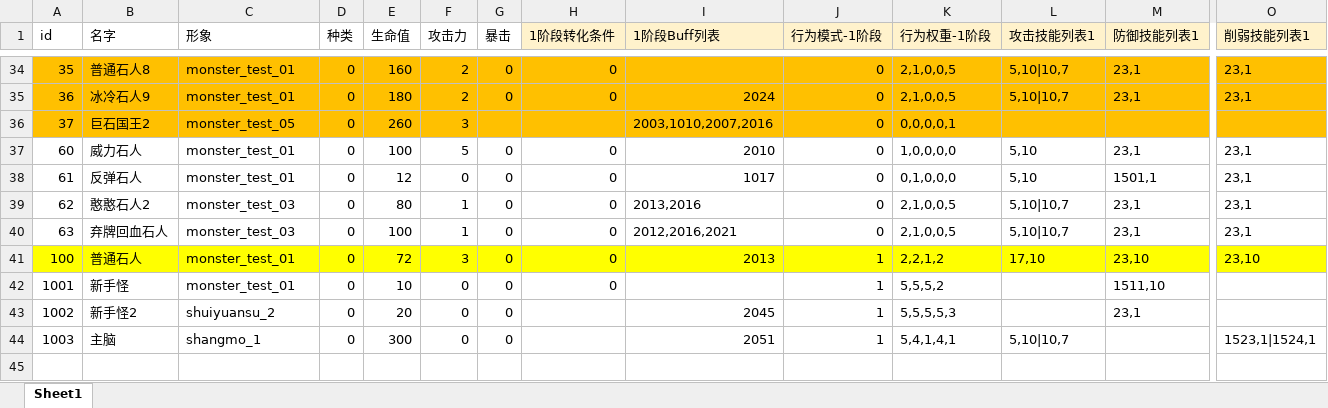
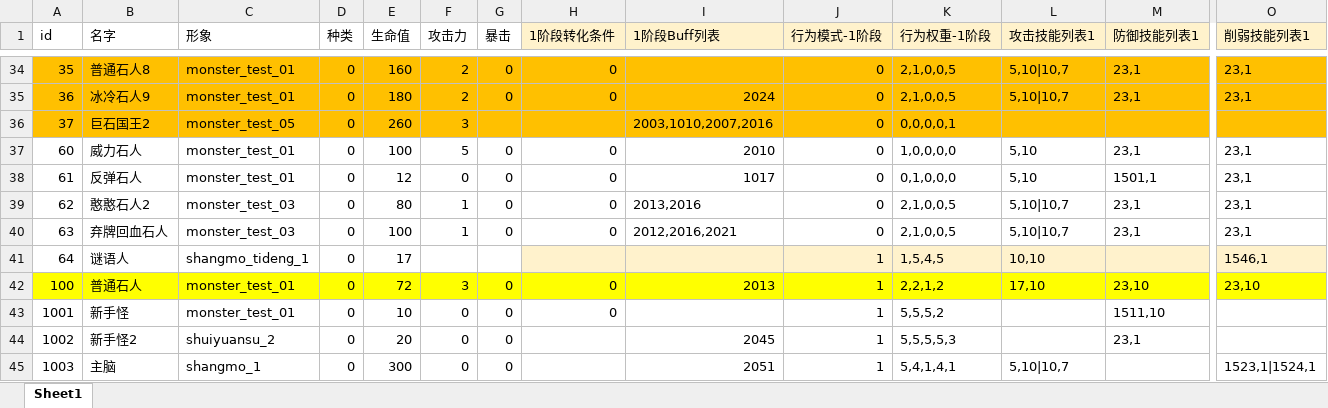
Before and after one commit to heizmoon/MagicPlay, an Excel workbook: Client/Assets/Data/MonsterType.xlsx, sheet Sheet1, drawn as a sheet; only a part is shown, gaps mark what is left out; the shorter side is filled out with more unchanged rows; values as stored, in another font and other column widths than the file's, no borders; rows hold the shown columns only; the diff names each change by its address in the sheet, - before the commit and + after, or states it on an @@ line.

```diff
--- a/Client/Assets/Data/MonsterType.xlsx (sheet Sheet1)
+++ b/Client/Assets/Data/MonsterType.xlsx (sheet Sheet1)
+row 41: 64 | 谜语人 | shangmo_tideng_1 | 0 | 17 |  |  |  |  | 1 | 1,5,4,5 | 10,10 |  | 1546,1
```
Also changed, not shown: Client/Assets/Data/Buff.xlsx, Client/Assets/Data/Skill.xlsx, 15 other files.
